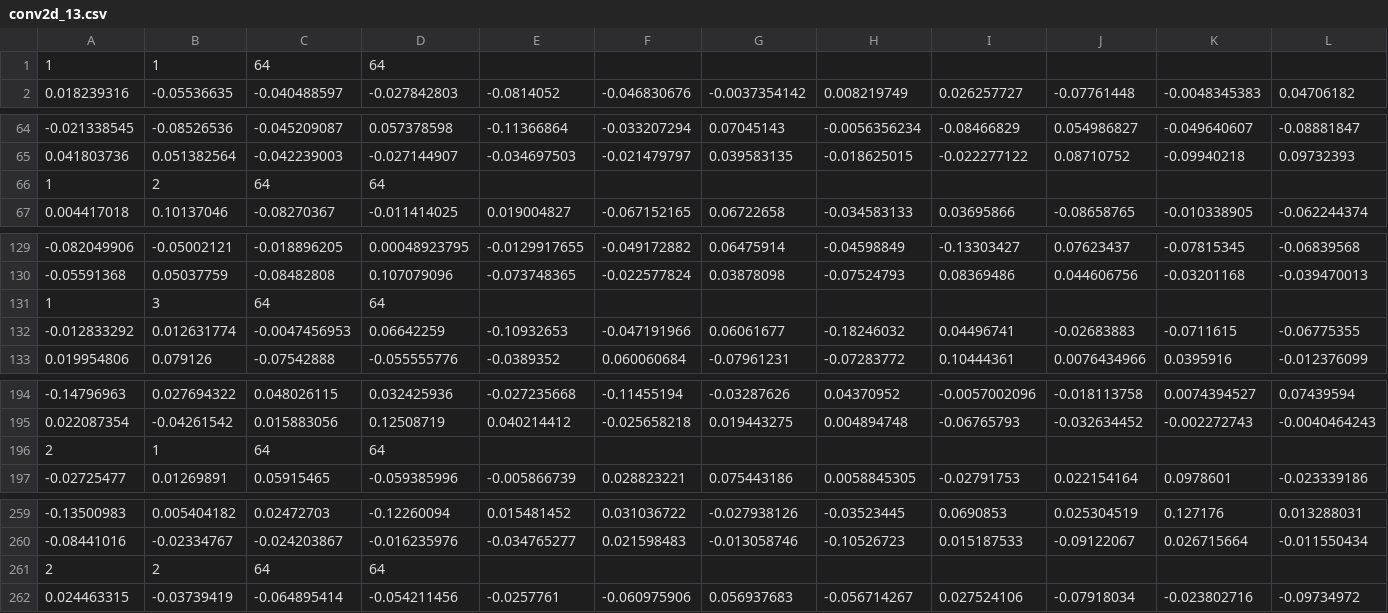
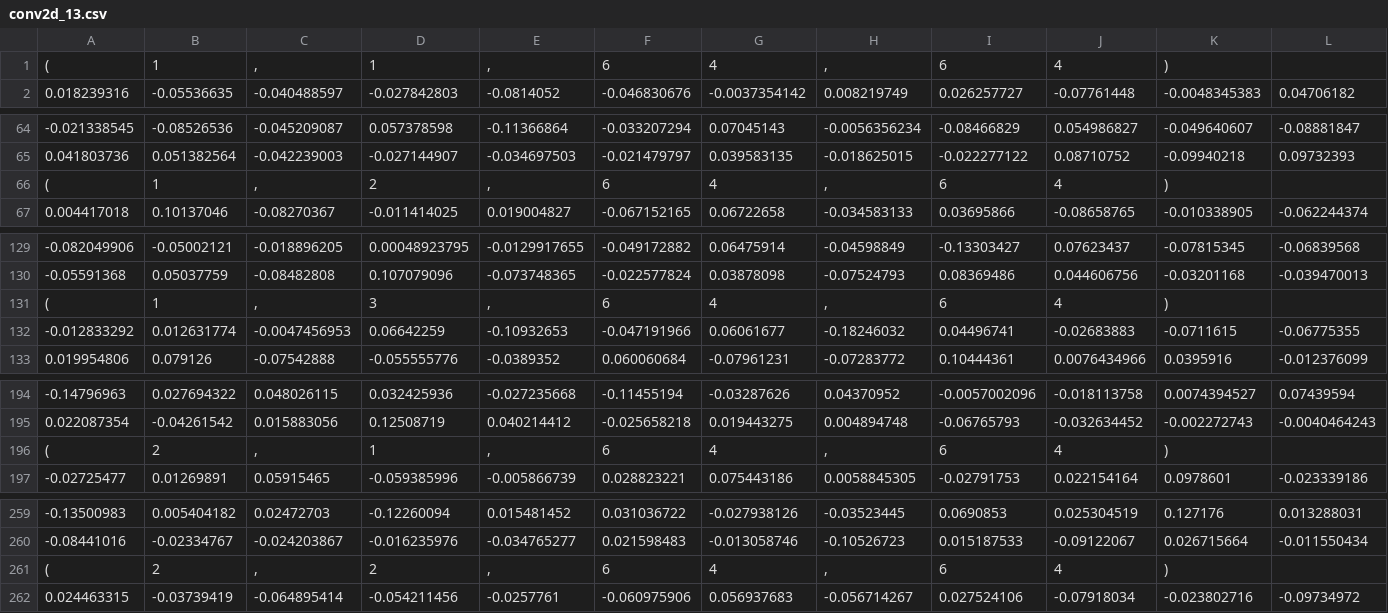
Before and after one commit to paccyo/ML-Inter-Face, a CSV file: packages/image/conv2d_13.csv, drawn as a sheet; only a part is shown, gaps mark what is left out; removed rows and columns are numbered as before the commit, all else as after; rows hold the shown columns only; the diff covers the shown part only; the diff names each change by its address in the sheet, - before the commit and + after, or states it on an @@ line.

```diff
--- a/packages/image/conv2d_13.csv
+++ b/packages/image/conv2d_13.csv
-row 1: 1 | 1 | 64 | 64
+row 1: ( | 1 | , | 1 | , | 6 | 4 | , | 6 | 4 | )
-row 66: 1 | 2 | 64 | 64
+row 66: ( | 1 | , | 2 | , | 6 | 4 | , | 6 | 4 | )
-row 131: 1 | 3 | 64 | 64
+row 131: ( | 1 | , | 3 | , | 6 | 4 | , | 6 | 4 | )
-row 196: 2 | 1 | 64 | 64
+row 196: ( | 2 | , | 1 | , | 6 | 4 | , | 6 | 4 | )
-row 261: 2 | 2 | 64 | 64
+row 261: ( | 2 | , | 2 | , | 6 | 4 | , | 6 | 4 | )
```
Also changed, not shown: 4 added rows and 4 removed rows elsewhere in this file, packages/image/conv2d_11.csv, packages/image/conv2d_12.csv, 7 other files.
